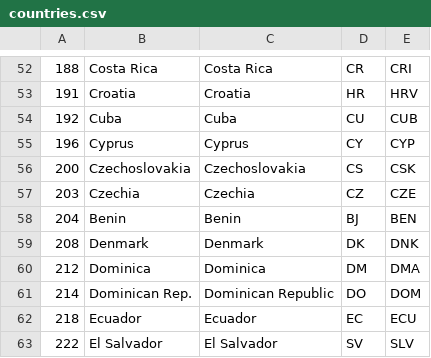
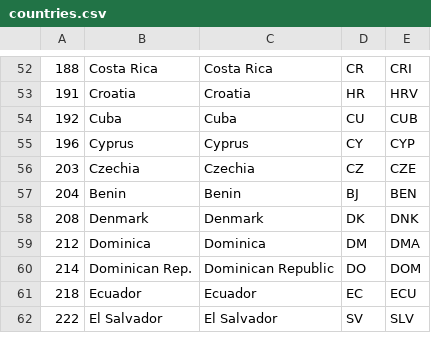
Before and after one commit to softcaster/softcaster, a CSV file: easy_import/import/countries.csv, drawn as a sheet; only a part is shown, gaps mark what is left out.

```diff
--- a/easy_import/import/countries.csv
+++ b/easy_import/import/countries.csv
@@ -55,3 +55,2 @@
 196,Cyprus,Cyprus,CY,CYP
-200,Czechoslovakia,Czechoslovakia,CS,CSK
 203,Czechia,Czechia,CZ,CZE
```
Also changed, not shown: 5 other files.
